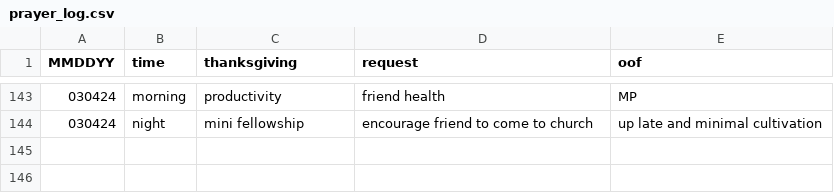
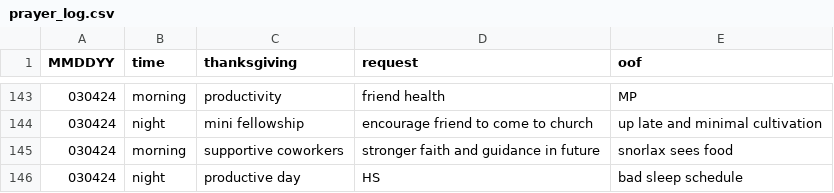
Before and after one commit to marko-polo-cheno/scribblingScribe, a CSV file: prayer_log.csv, drawn as a sheet; only a part is shown, gaps mark what is left out; the diff names each change by its address in the sheet, - before the commit and + after, or states it on an @@ line.

Commit message:
Update prayer_log.csv

```diff
--- a/prayer_log.csv
+++ b/prayer_log.csv
+row 145: 030424 | morning | supportive coworkers | stronger faith and guidance in future | snorlax sees food
+row 146: 030424 | night | productive day | HS | bad sleep schedule
```
